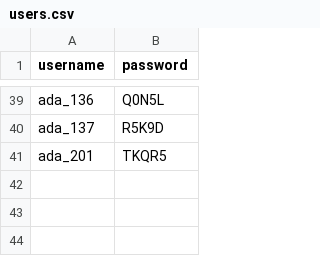
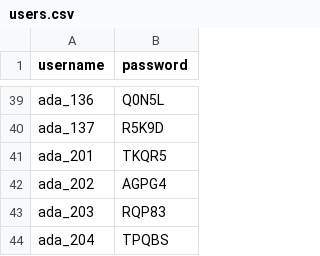
Before and after one commit to Olimpiada-Boliviana-De-Informatica/OFBI-2025-IWD, a CSV file: users/users.csv, drawn as a sheet; only a part is shown, gaps mark what is left out; the diff names each change by its address in the sheet, - before the commit and + after, or states it on an @@ line.

Commit message:
Update users.csv

```diff
--- a/users/users.csv
+++ b/users/users.csv
+row 42: ada_202 | AGPG4
+row 43: ada_203 | RQP83
+row 44: ada_204 | TPQBS
```
